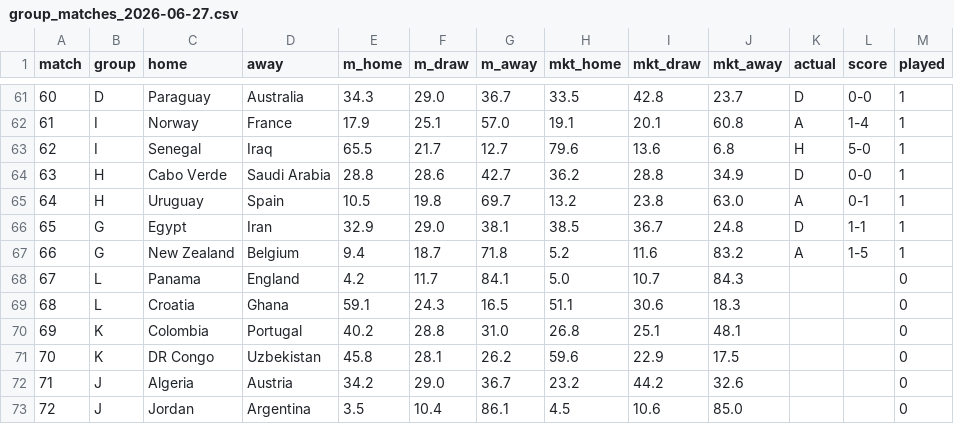
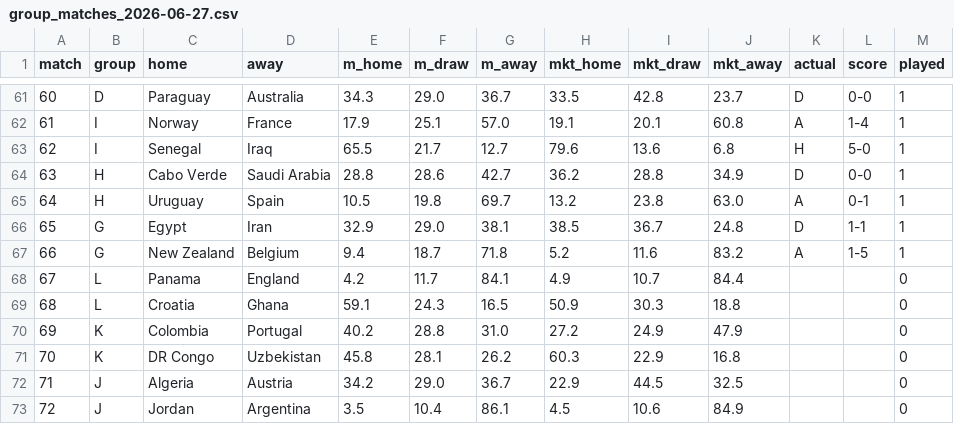
Before and after one commit to pedrohfm/wc2026, a CSV file: outputs/group_matches_2026-06-27.csv, drawn as a sheet; only a part is shown, gaps mark what is left out.

```diff
--- a/outputs/group_matches_2026-06-27.csv
+++ b/outputs/group_matches_2026-06-27.csv
@@ -67,7 +67,7 @@ match,group,home,away,m_home,m_draw,m_away,mkt_home,mkt_draw,mkt_away,actual,sco
 66,G,New Zealand,Belgium,9.4,18.7,71.8,5.2,11.6,83.2,A,1-5,1
-67,L,Panama,England,4.2,11.7,84.1,5.0,10.7,84.3,,,0
-68,L,Croatia,Ghana,59.1,24.3,16.5,51.1,30.6,18.3,,,0
-69,K,Colombia,Portugal,40.2,28.8,31.0,26.8,25.1,48.1,,,0
-70,K,DR Congo,Uzbekistan,45.8,28.1,26.2,59.6,22.9,17.5,,,0
-71,J,Algeria,Austria,34.2,29.0,36.7,23.2,44.2,32.6,,,0
-72,J,Jordan,Argentina,3.5,10.4,86.1,4.5,10.6,85.0,,,0
+67,L,Panama,England,4.2,11.7,84.1,4.9,10.7,84.4,,,0
+68,L,Croatia,Ghana,59.1,24.3,16.5,50.9,30.3,18.8,,,0
+69,K,Colombia,Portugal,40.2,28.8,31.0,27.2,24.9,47.9,,,0
+70,K,DR Congo,Uzbekistan,45.8,28.1,26.2,60.3,22.9,16.8,,,0
+71,J,Algeria,Austria,34.2,29.0,36.7,22.9,44.5,32.5,,,0
+72,J,Jordan,Argentina,3.5,10.4,86.1,4.5,10.6,84.9,,,0
```
Also changed, not shown: data/match_odds.csv, data/odds_champion.csv, 8 other files.
